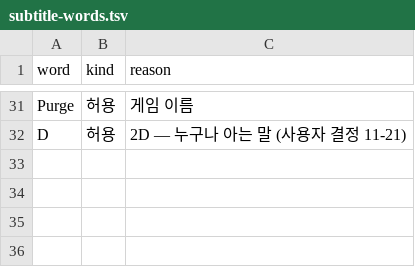
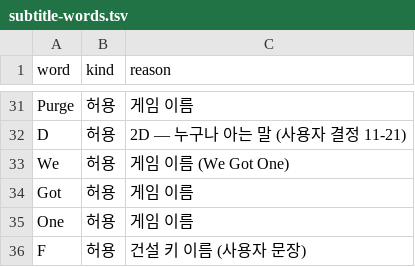
Before and after one commit to MountainHS/portfolio, a TSV file: video/subtitle-words.tsv, drawn as a sheet; only a part is shown, gaps mark what is left out.

```diff
--- a/video/subtitle-words.tsv
+++ b/video/subtitle-words.tsv
@@ -32 +32,5 @@ Purge	허용	게임 이름
 D	허용	2D — 누구나 아는 말 (사용자 결정 11-21)
+We	허용	게임 이름 (We Got One)
+Got	허용	게임 이름
+One	허용	게임 이름
+F	허용	건설 키 이름 (사용자 문장)
```
Also changed, not shown: video/wgo-cuts.tsv, video/wgo-subtitles.tsv.
